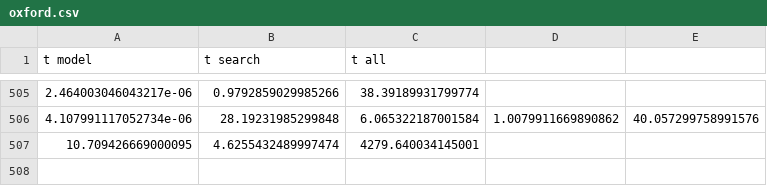
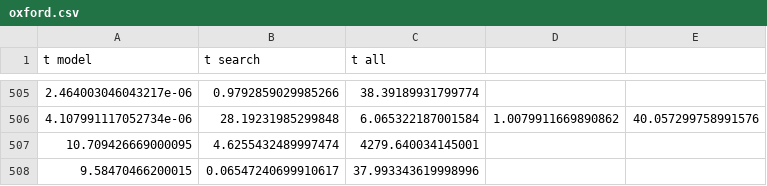
Before and after one commit to oskarcokl/diploma-image-querying, a CSV file: server/experiments/oxford.csv, drawn as a sheet; only a part is shown, gaps mark what is left out.

```diff
--- a/server/experiments/oxford.csv
+++ b/server/experiments/oxford.csv
@@ -507 +507,2 @@ t model,t search,t all
 10.709426669000095,4.6255432489997474,4279.640034145001
+9.58470466200015,0.06547240699910617,37.993343619998996
```
Also changed, not shown: server/experiments/coco.csv, server/experiments/holidays.csv, 9 other files.
